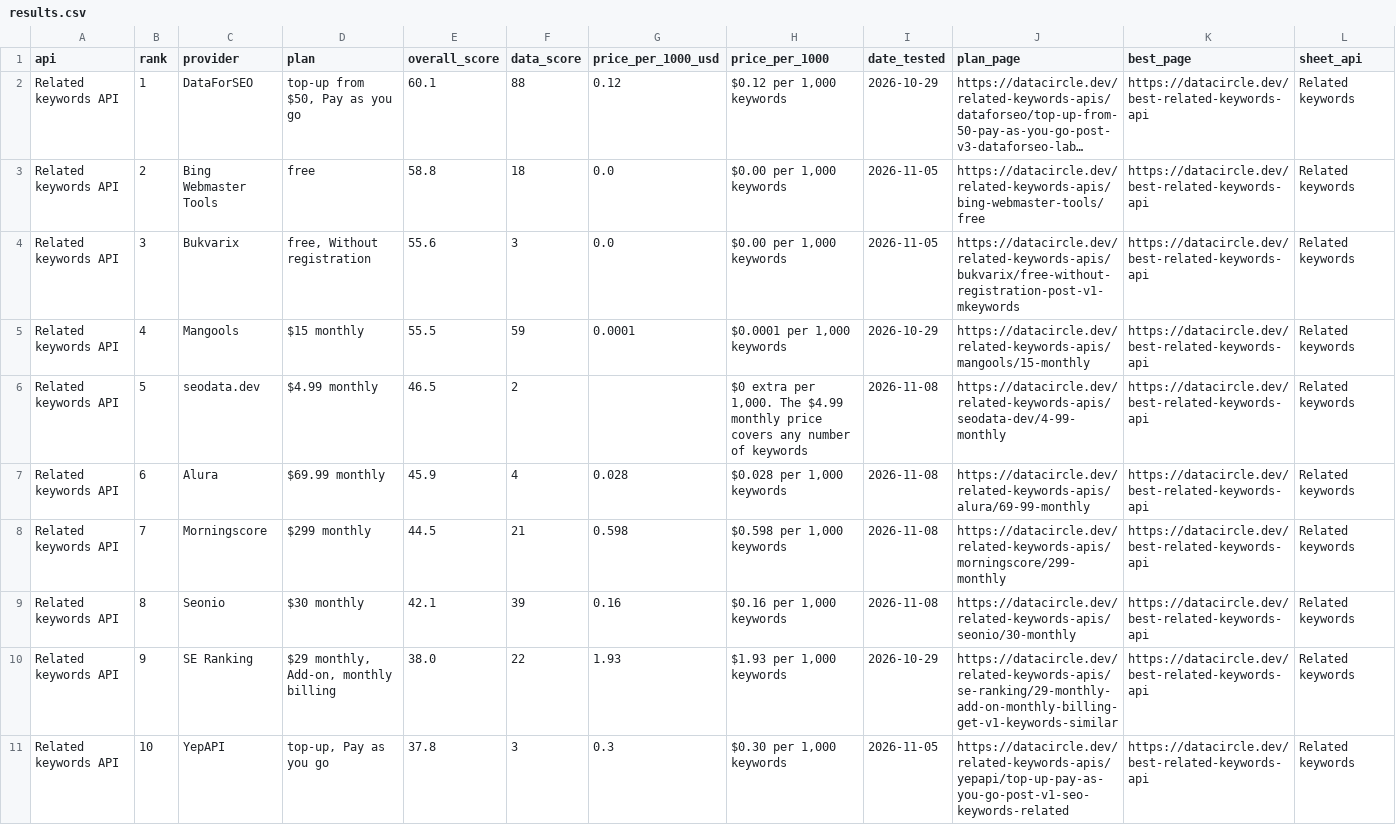
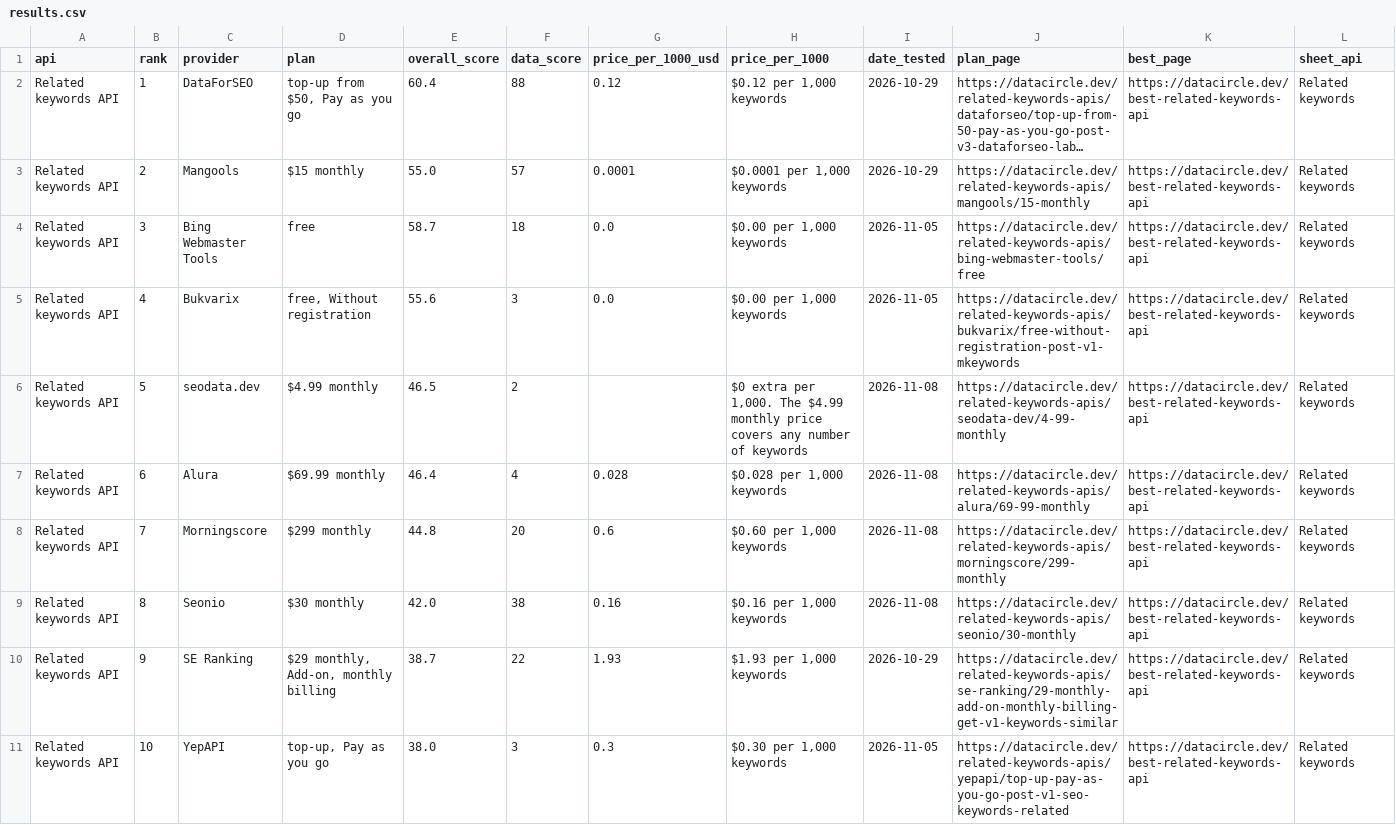
Before and after one commit to waynehamadi/best-related-keywords-api, a CSV file: results.csv, drawn as a sheet; only a part is shown; long unchanged cells end in …; the diff covers the shown part only; the diff names each change by its address in the sheet, - before the commit and + after, or states it on an @@ line.

Commit message:
Benchmark results from datacircle.dev

```diff
--- a/results.csv
+++ b/results.csv
-E2 (overall_score): 60.1
+E2 (overall_score): 60.4
-C3 (provider): Bing Webmaster Tools
+C3 (provider): Mangools
-D3 (plan): free
+D3 (plan): $15 monthly
-E3 (overall_score): 58.8
+E3 (overall_score): 55.0
-F3 (data_score): 18
+F3 (data_score): 57
-G3 (price_per_1000_usd): 0.0
+G3 (price_per_1000_usd): 0.0001
-H3 (price_per_1000): $0.00 per 1,000 keywords
+H3 (price_per_1000): $0.0001 per 1,000 keywords
-I3 (date_tested): 2026-11-05
+I3 (date_tested): 2026-10-29
-J3 (plan_page): https://datacircle.dev/related-keywords-apis/bing-webmaster-tools/free
+J3 (plan_page): https://datacircle.dev/related-keywords-apis/mangools/15-monthly
-C4 (provider): Bukvarix
+C4 (provider): Bing Webmaster Tools
-D4 (plan): free, Without registration
+D4 (plan): free
-E4 (overall_score): 55.6
+E4 (overall_score): 58.7
-F4 (data_score): 3
+F4 (data_score): 18
-J4 (plan_page): https://datacircle.dev/related-keywords-apis/bukvarix/free-without-registration-post-v1-mkeywords
+J4 (plan_page): https://datacircle.dev/related-keywords-apis/bing-webmaster-tools/free
-C5 (provider): Mangools
+C5 (provider): Bukvarix
-D5 (plan): $15 monthly
+D5 (plan): free, Without registration
-E5 (overall_score): 55.5
+E5 (overall_score): 55.6
-F5 (data_score): 59
+F5 (data_score): 3
-G5 (price_per_1000_usd): 0.0001
+G5 (price_per_1000_usd): 0.0
-H5 (price_per_1000): $0.0001 per 1,000 keywords
+H5 (price_per_1000): $0.00 per 1,000 keywords
-I5 (date_tested): 2026-10-29
+I5 (date_tested): 2026-11-05
-J5 (plan_page): https://datacircle.dev/related-keywords-apis/mangools/15-monthly
+J5 (plan_page): https://datacircle.dev/related-keywords-apis/bukvarix/free-without-registration-post-v1-mkeywords
-E7 (overall_score): 45.9
+E7 (overall_score): 46.4
-E8 (overall_score): 44.5
+E8 (overall_score): 44.8
-F8 (data_score): 21
+F8 (data_score): 20
-G8 (price_per_1000_usd): 0.598
+G8 (price_per_1000_usd): 0.6
-H8 (price_per_1000): $0.598 per 1,000 keywords
+H8 (price_per_1000): $0.60 per 1,000 keywords
-E9 (overall_score): 42.1
+E9 (overall_score): 42.0
-F9 (data_score): 39
+F9 (data_score): 38
-E10 (overall_score): 38.0
+E10 (overall_score): 38.7
-E11 (overall_score): 37.8
+E11 (overall_score): 38.0
```
Also changed, not shown: 1 added row and 7 edited cells elsewhere in this file, 1 other file.
